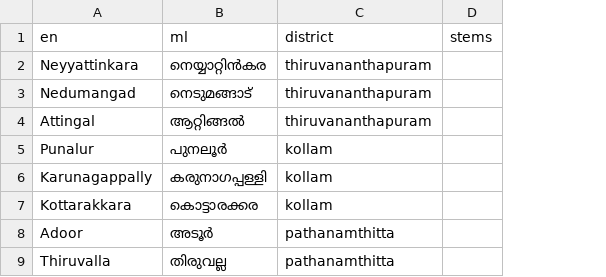
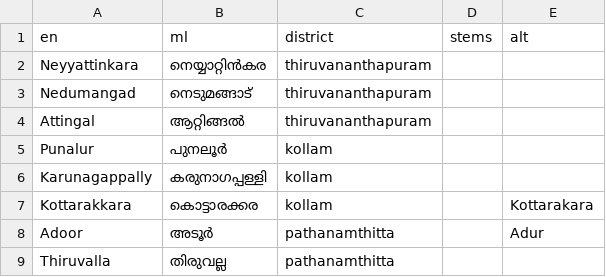
Before and after one commit to cksajil/kerala-voice-helpdesk, a CSV file: data/places_src.csv, drawn as a sheet; only a part is shown; the diff names each change by its address in the sheet, - before the commit and + after, or states it on an @@ line.

```diff
--- a/data/places_src.csv
+++ b/data/places_src.csv
+column E (alt), rows 7-8: Kottarakara | Adur
```
Also changed, not shown: 3 other files.
